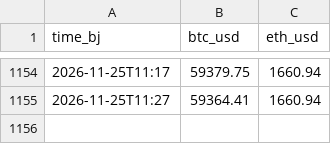
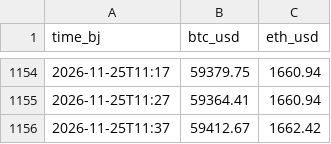
Before and after one commit to justinchou/personal-news-data, a CSV file: data/history/crypto/2026-11.csv, drawn as a sheet; only a part is shown, gaps mark what is left out.

Commit message:
chore(data): live prices 2026-11-25 11:37 Beijing time

```diff
--- a/data/history/crypto/2026-11.csv
+++ b/data/history/crypto/2026-11.csv
@@ -1155 +1155,2 @@ time_bj,btc_usd,eth_usd
 2026-11-25T11:27,59364.41,1660.94
+2026-11-25T11:37,59412.67,1662.42
```
Also changed, not shown: 2 other files.
